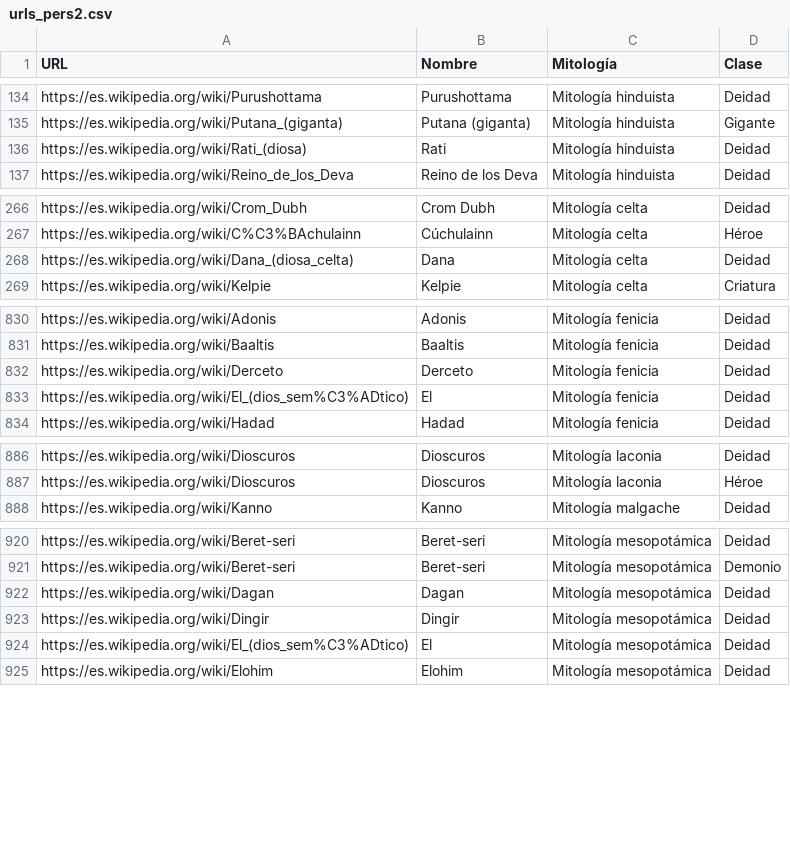
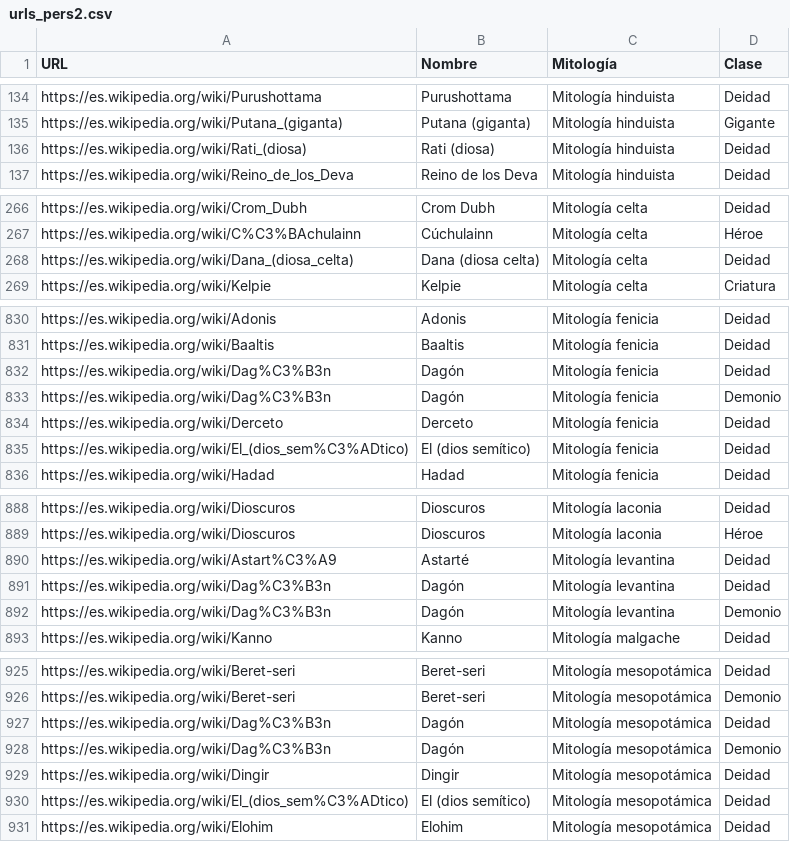
Before and after one commit to sergifornes/analisis-mitico, a CSV file: scrapeo/urls_pers2.csv, drawn as a sheet; only a part is shown, gaps mark what is left out; the diff covers the shown part only.

Commit message:
scrapeo finalizado

```diff
--- a/scrapeo/urls_pers2.csv
+++ b/scrapeo/urls_pers2.csv
@@ -135,3 +135,3 @@ https://es.wikipedia.org/wiki/Purushottama,Purushottama,Mitología hinduista,Dei
 https://es.wikipedia.org/wiki/Putana_(giganta),Putana (giganta),Mitología hinduista,Gigante
-https://es.wikipedia.org/wiki/Rati_(diosa),Rati,Mitología hinduista,Deidad
+https://es.wikipedia.org/wiki/Rati_(diosa),Rati (diosa),Mitología hinduista,Deidad
 https://es.wikipedia.org/wiki/Reino_de_los_Deva,Reino de los Deva,Mitología hinduista,Deidad
@@ -267,3 +267,3 @@ https://es.wikipedia.org/wiki/Crom_Dubh,Crom Dubh,Mitología celta,Deidad
 https://es.wikipedia.org/wiki/C%C3%BAchulainn,Cúchulainn,Mitología celta,Héroe
-https://es.wikipedia.org/wiki/Dana_(diosa_celta),Dana,Mitología celta,Deidad
+https://es.wikipedia.org/wiki/Dana_(diosa_celta),Dana (diosa celta),Mitología celta,Deidad
 https://es.wikipedia.org/wiki/Kelpie,Kelpie,Mitología celta,Criatura
@@ -831,4 +831,6 @@ https://es.wikipedia.org/wiki/Adonis,Adonis,Mitología fenicia,Deidad
 https://es.wikipedia.org/wiki/Baaltis,Baaltis,Mitología fenicia,Deidad
+https://es.wikipedia.org/wiki/Dag%C3%B3n,Dagón,Mitología fenicia,Deidad
+https://es.wikipedia.org/wiki/Dag%C3%B3n,Dagón,Mitología fenicia,Demonio
 https://es.wikipedia.org/wiki/Derceto,Derceto,Mitología fenicia,Deidad
-https://es.wikipedia.org/wiki/El_(dios_sem%C3%ADtico),El,Mitología fenicia,Deidad
+https://es.wikipedia.org/wiki/El_(dios_sem%C3%ADtico),El (dios semítico),Mitología fenicia,Deidad
 https://es.wikipedia.org/wiki/Hadad,Hadad,Mitología fenicia,Deidad
@@ -887,2 +889,5 @@ https://es.wikipedia.org/wiki/Dioscuros,Dioscuros,Mitología laconia,Deidad
 https://es.wikipedia.org/wiki/Dioscuros,Dioscuros,Mitología laconia,Héroe
+https://es.wikipedia.org/wiki/Astart%C3%A9,Astarté,Mitología levantina,Deidad
+https://es.wikipedia.org/wiki/Dag%C3%B3n,Dagón,Mitología levantina,Deidad
+https://es.wikipedia.org/wiki/Dag%C3%B3n,Dagón,Mitología levantina,Demonio
 https://es.wikipedia.org/wiki/Kanno,Kanno,Mitología malgache,Deidad
@@ -921,5 +926,6 @@ https://es.wikipedia.org/wiki/Beret-seri,Beret-seri,Mitología mesopotámica,Dei
 https://es.wikipedia.org/wiki/Beret-seri,Beret-seri,Mitología mesopotámica,Demonio
-https://es.wikipedia.org/wiki/Dagan,Dagan,Mitología mesopotámica,Deidad
+https://es.wikipedia.org/wiki/Dag%C3%B3n,Dagón,Mitología mesopotámica,Deidad
+https://es.wikipedia.org/wiki/Dag%C3%B3n,Dagón,Mitología mesopotámica,Demonio
 https://es.wikipedia.org/wiki/Dingir,Dingir,Mitología mesopotámica,Deidad
-https://es.wikipedia.org/wiki/El_(dios_sem%C3%ADtico),El,Mitología mesopotámica,Deidad
+https://es.wikipedia.org/wiki/El_(dios_sem%C3%ADtico),El (dios semítico),Mitología mesopotámica,Deidad
 https://es.wikipedia.org/wiki/Elohim,Elohim,Mitología mesopotámica,Deidad
```
Also changed, not shown: 4 edited cells elsewhere in this file, scrapeo/urls_pers1.csv, 20 other files.
